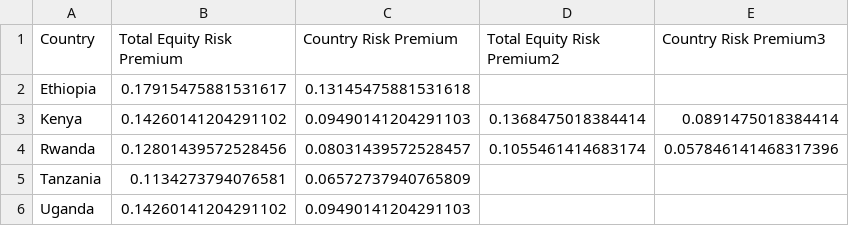
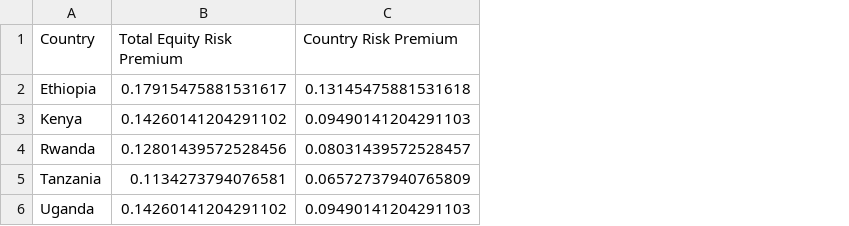
Before and after one commit to Ahmed-Ali-Legesse/AFCFTA-supply-chain-optimizer, a CSV file: data/ea_wacc_parameters.csv, drawn as a sheet; the diff names each change by its address in the sheet, - before the commit and + after, or states it on an @@ line.

Commit message:
Update ea_wacc_parameters.csv

```diff
--- a/data/ea_wacc_parameters.csv
+++ b/data/ea_wacc_parameters.csv
-column D (Total Equity Risk Premium2), rows 3-4: 0.1368475018384414 | 0.1055461414683174
-column E (Country Risk Premium3), rows 3-4: 0.0891475018384414 | 0.057846141468317396
```
